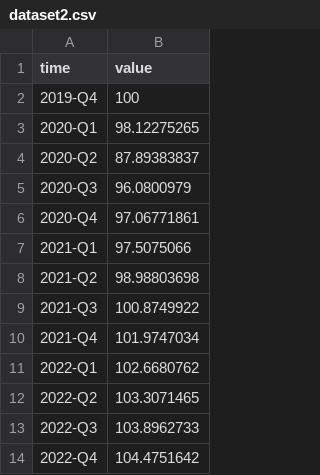
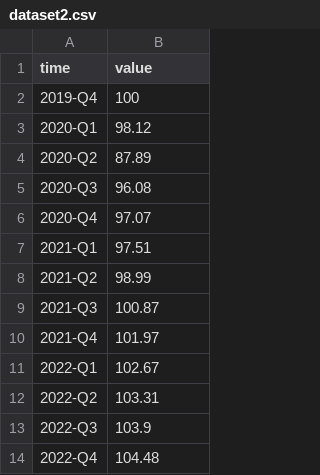
Before and after one commit to shoh83/shoh83.github.io, a CSV file: dataset2.csv, drawn as a sheet.

```diff
--- a/dataset2.csv
+++ b/dataset2.csv
@@ -2,13 +2,13 @@
 2019-Q4,100
-2020-Q1,98.12275265
-2020-Q2,87.89383837
-2020-Q3,96.0800979
-2020-Q4,97.06771861
-2021-Q1,97.5075066
-2021-Q2,98.98803698
-2021-Q3,100.8749922
-2021-Q4,101.9747034
-2022-Q1,102.6680762
-2022-Q2,103.3071465
-2022-Q3,103.8962733
-2022-Q4,104.4751642
+2020-Q1,98.12
+2020-Q2,87.89
+2020-Q3,96.08
+2020-Q4,97.07
+2021-Q1,97.51
+2021-Q2,98.99
+2021-Q3,100.87
+2021-Q4,101.97
+2022-Q1,102.67
+2022-Q2,103.31
+2022-Q3,103.9
+2022-Q4,104.48
```
Also changed, not shown: dataset3.csv, 2 other files.
